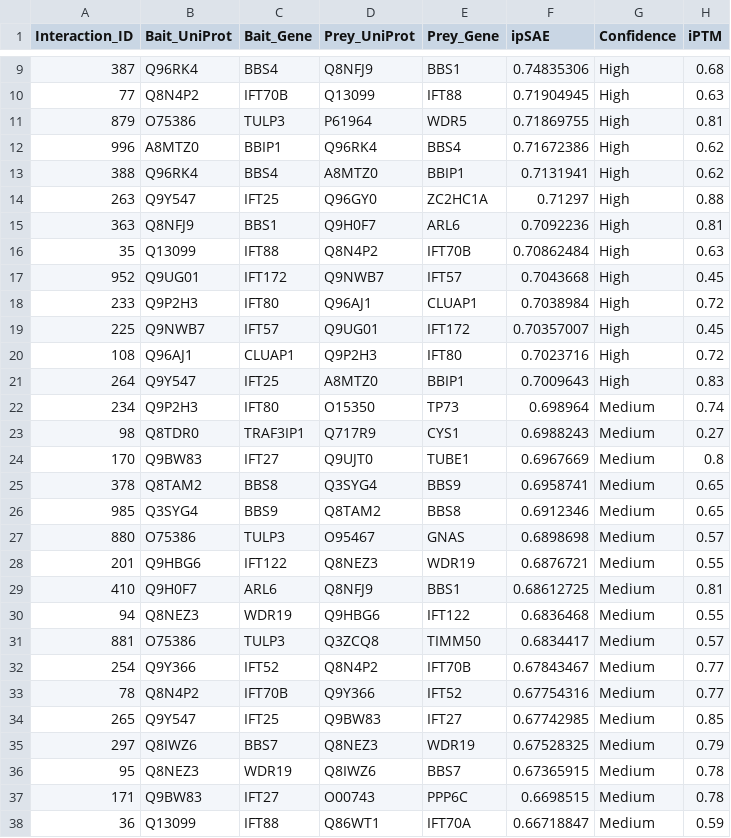
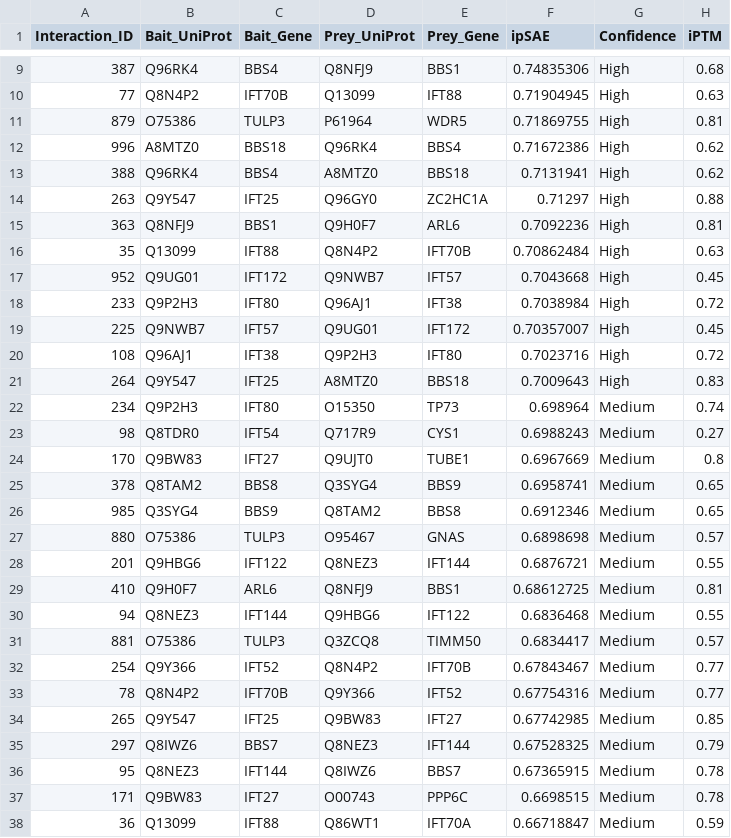
Before and after one commit to essebesse/IFT_interactors, a CSV file: analysis/results/supplementary_table_S1_all_interactions.csv, drawn as a sheet; only a part is shown, gaps mark what is left out; the diff covers the shown part only; the diff names each change by its address in the sheet, - before the commit and + after, or states it on an @@ line.

```diff
--- a/analysis/results/supplementary_table_S1_all_interactions.csv
+++ b/analysis/results/supplementary_table_S1_all_interactions.csv
-C12 (Bait_Gene): BBIP1
+C12 (Bait_Gene): BBS18
-E13 (Prey_Gene): BBIP1
+E13 (Prey_Gene): BBS18
-E18 (Prey_Gene): CLUAP1
+E18 (Prey_Gene): IFT38
-C20 (Bait_Gene): CLUAP1
+C20 (Bait_Gene): IFT38
-E21 (Prey_Gene): BBIP1
+E21 (Prey_Gene): BBS18
-C23 (Bait_Gene): TRAF3IP1
+C23 (Bait_Gene): IFT54
-E28 (Prey_Gene): WDR19
+E28 (Prey_Gene): IFT144
-C30 (Bait_Gene): WDR19
+C30 (Bait_Gene): IFT144
-E35 (Prey_Gene): WDR19
+E35 (Prey_Gene): IFT144
-C36 (Bait_Gene): WDR19
+C36 (Bait_Gene): IFT144
```
Also changed, not shown: 59 edited cells elsewhere in this file, analysis/results/bait_summary.csv, analysis/results/supplementary_table_S2_proteins.csv, 7 other files.
